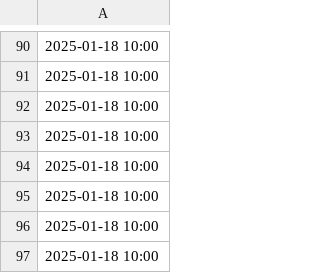
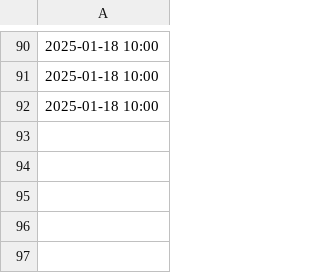
Before and after one commit to ikseong00/-2-B-3, a CSV file: library_input_time_data.csv, drawn as a sheet; only a part is shown, gaps mark what is left out.

```diff
--- a/library_input_time_data.csv
+++ b/library_input_time_data.csv
@@ -92,6 +92 @@
 2025-01-18 10:00
-2025-01-18 10:00
-2025-01-18 10:00
-2025-01-18 10:00
-2025-01-18 10:00
-2025-01-18 10:00
```
Also changed, not shown: library_seat_data.csv, 2 other files.
